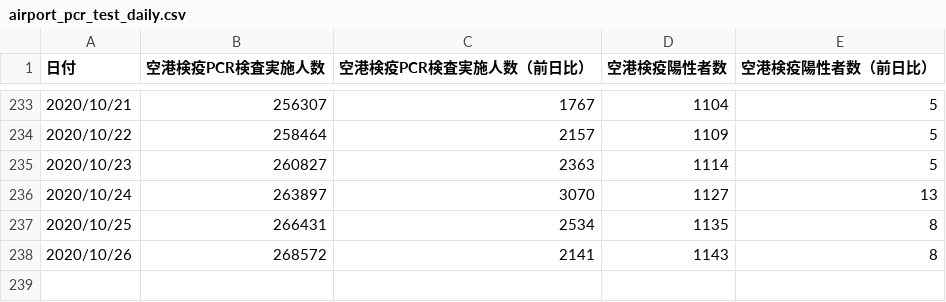
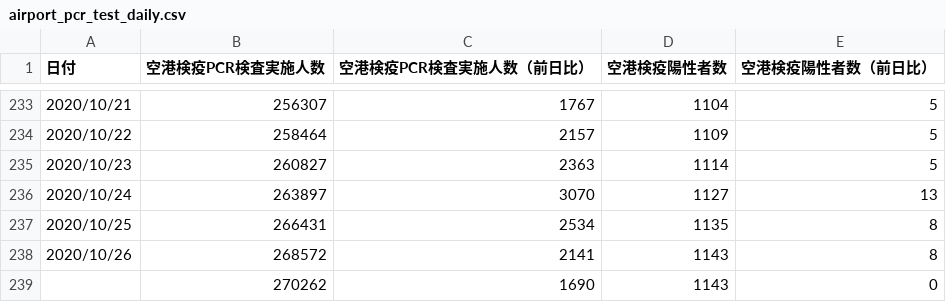
Before and after one commit to CalicoKater/covid-19, a CSV file: airport_pcr_test_daily.csv, drawn as a sheet; only a part is shown, gaps mark what is left out; the diff names each change by its address in the sheet, - before the commit and + after, or states it on an @@ line.

```diff
--- a/airport_pcr_test_daily.csv
+++ b/airport_pcr_test_daily.csv
+row 239:  | 270262 | 1690 | 1143 | 0
```
Also changed, not shown: airport_quarantine.csv, airport_quarantine2.csv, 7 other files.
